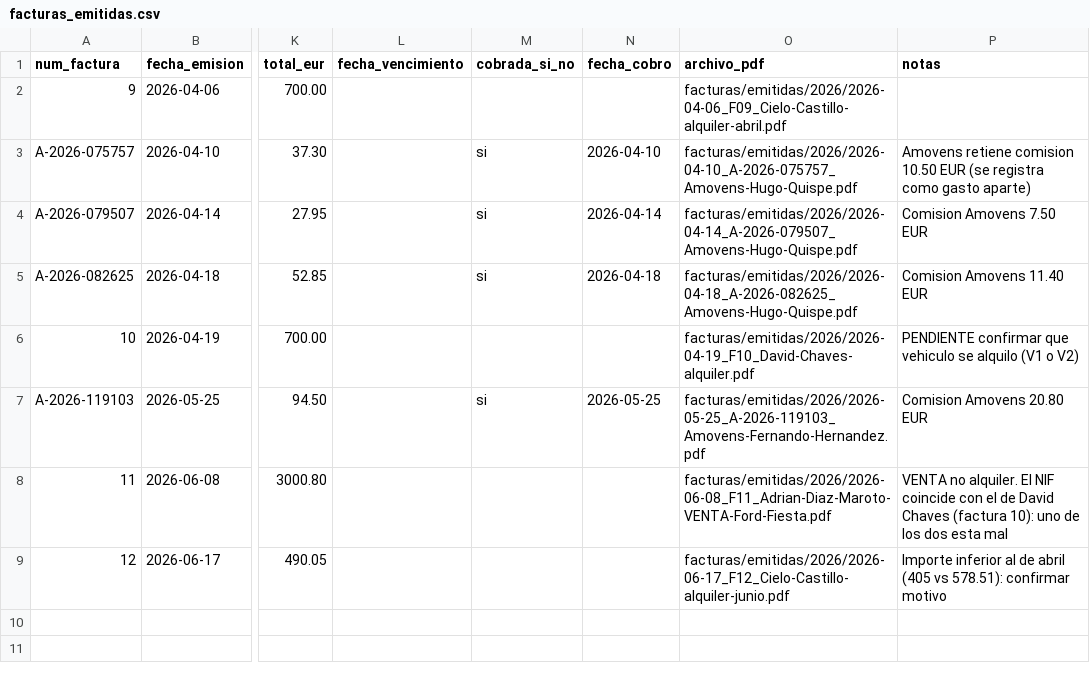
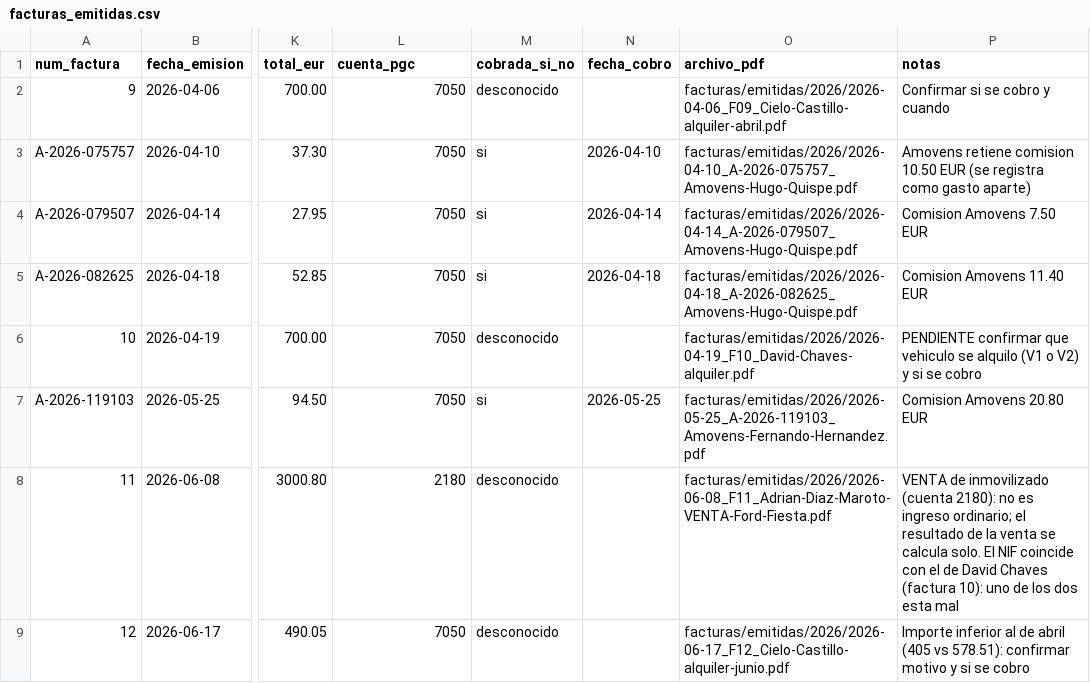
Before and after one commit to infobertssolutions-oss/Financials, a CSV file: datos/facturas_emitidas.csv, drawn as a sheet; only a part is shown, gaps mark what is left out; the diff names each change by its address in the sheet, - before the commit and + after, or states it on an @@ line.

```diff
--- a/datos/facturas_emitidas.csv
+++ b/datos/facturas_emitidas.csv
-L1: fecha_vencimiento
+L1: cuenta_pgc
-L2:L7 (cuenta_pgc): (empty)
+L2:L7 (cuenta_pgc): 7050
-M2 (cobrada_si_no): (empty)
+M2 (cobrada_si_no): desconocido
-P2 (notas): (empty)
+P2 (notas): Confirmar si se cobro y cuando
-M6 (cobrada_si_no): (empty)
+M6 (cobrada_si_no): desconocido
-P6 (notas): …o V2)
+P6 (notas): …o V2) y si se cobro
-L8 (cuenta_pgc): (empty)
+L8 (cuenta_pgc): 2180
-M8:M9 (cobrada_si_no): (empty)
+M8:M9 (cobrada_si_no): desconocido
-P8 (notas): VENTA no alquiler. El NIF…
+P8 (notas): VENTA de inmovilizado (cuenta 2180): no es ingreso ordinario; el resultado de la venta se calcula solo. El NIF…
-L9 (cuenta_pgc): (empty)
+L9 (cuenta_pgc): 7050
-P9 (notas): …confirmar motivo
+P9 (notas): …confirmar motivo y si se cobro
```
Also changed, not shown: datos/aportaciones_capital.csv, datos/facturas_recibidas.csv, 24 other files.
